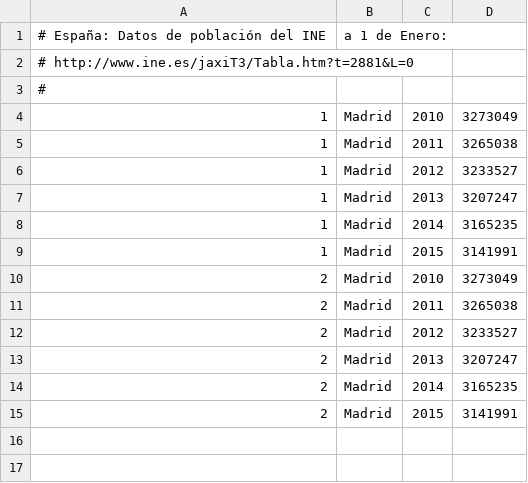
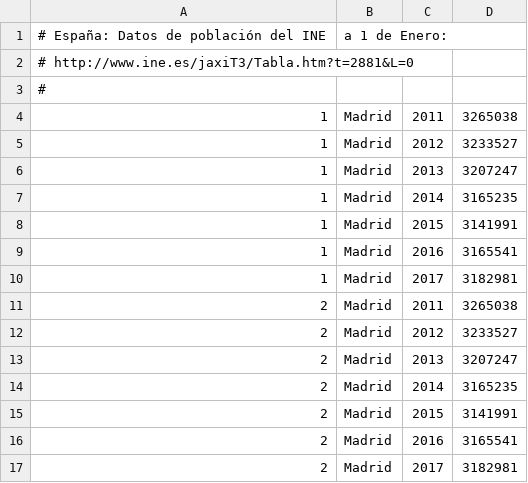
Before and after one commit to esebastian/presupuesto-madrid, a CSV file: data/poblacion.csv, drawn as a sheet.

Commit message:
Update stats data
civio/presupuesto-management#828

```diff
--- a/data/poblacion.csv
+++ b/data/poblacion.csv
@@ -3,3 +3,2 @@
 #
-1,Madrid,2010,3273049
 1,Madrid,2011,3265038
@@ -9,3 +8,4 @@
 1,Madrid,2015,3141991
-2,Madrid,2010,3273049
+1,Madrid,2016,3165541
+1,Madrid,2017,3182981
 2,Madrid,2011,3265038
@@ -15 +15,3 @@
 2,Madrid,2015,3141991
+2,Madrid,2016,3165541
+2,Madrid,2017,3182981
```
Also changed, not shown: data/inflacion.csv, 1 other file.
